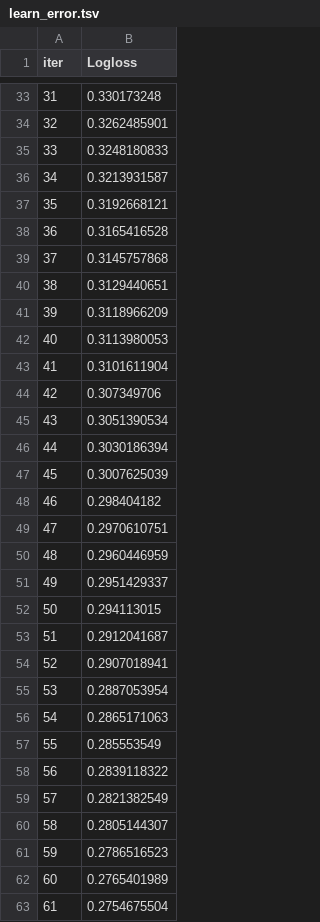
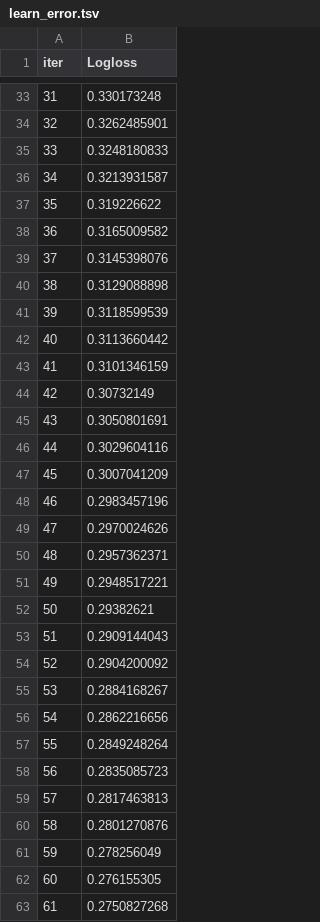
Before and after one commit to xndrf/Data_Science_Project, a TSV file: Kaggle_Titanic/catboost_info/learn_error.tsv, drawn as a sheet; only a part is shown, gaps mark what is left out; the diff covers the shown part only.

```diff
--- a/Kaggle_Titanic/catboost_info/learn_error.tsv
+++ b/Kaggle_Titanic/catboost_info/learn_error.tsv
@@ -36,28 +36,28 @@ iter	Logloss
 34	0.3213931587
-35	0.3192668121
-36	0.3165416528
-37	0.3145757868
-38	0.3129440651
-39	0.3118966209
-40	0.3113980053
-41	0.3101611904
-42	0.307349706
-43	0.3051390534
-44	0.3030186394
-45	0.3007625039
-46	0.298404182
-47	0.2970610751
-48	0.2960446959
-49	0.2951429337
-50	0.294113015
-51	0.2912041687
-52	0.2907018941
-53	0.2887053954
-54	0.2865171063
-55	0.285553549
-56	0.2839118322
-57	0.2821382549
-58	0.2805144307
-59	0.2786516523
-60	0.2765401989
-61	0.2754675504
+35	0.319226622
+36	0.3165009582
+37	0.3145398076
+38	0.3129088898
+39	0.3118599539
+40	0.3113660442
+41	0.3101346159
+42	0.30732149
+43	0.3050801691
+44	0.3029604116
+45	0.3007041209
+46	0.2983457196
+47	0.2970024626
+48	0.2957362371
+49	0.2948517221
+50	0.29382621
+51	0.2909144043
+52	0.2904200092
+53	0.2884168267
+54	0.2862216656
+55	0.2849248264
+56	0.2835085723
+57	0.2817463813
+58	0.2801270876
+59	0.278256049
+60	0.276155305
+61	0.2750827268
```
Also changed, not shown: 38 edited cells elsewhere in this file, Kaggle_Titanic/catboost_info/time_left.tsv, 4 other files.
